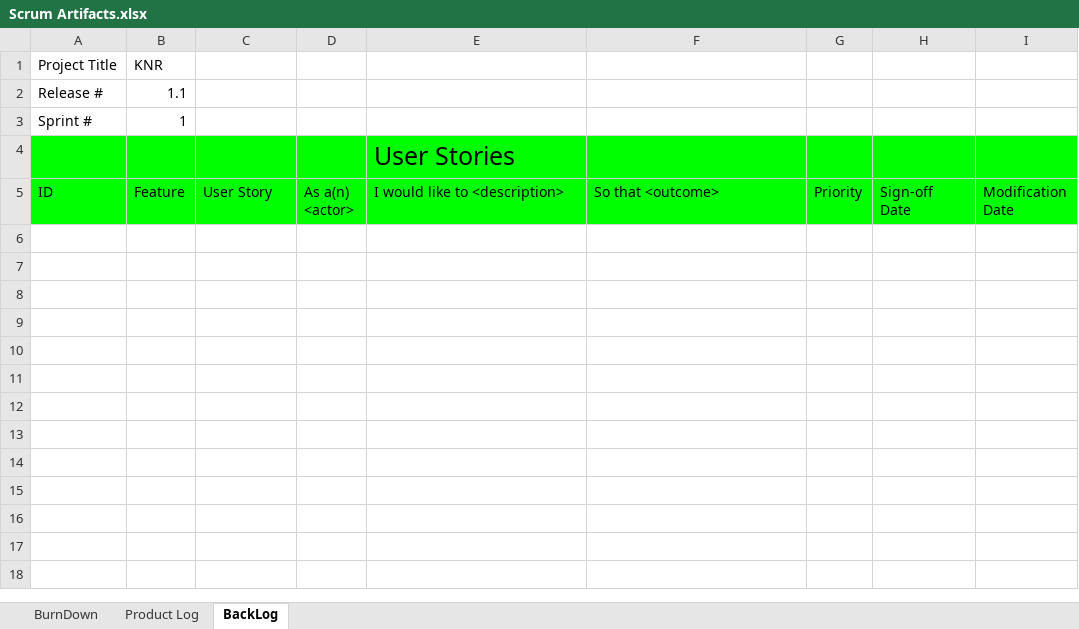
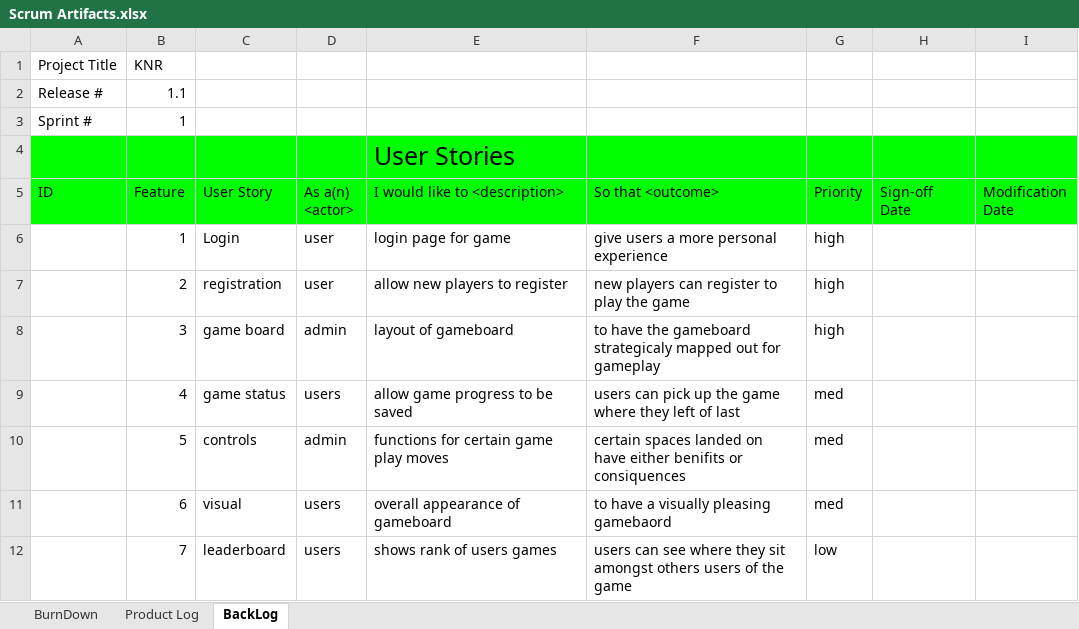
Before and after one commit to kidflash23/CST-247-ProjectKNR, an Excel workbook: Planning and Design/Scrum Artifacts.xlsx, sheet BackLog, drawn as a sheet; values as stored, in another font and other column widths than the file's, no borders; charts and pictures not drawn; the diff names each change by its address in the sheet, - before the commit and + after, or states it on an @@ line.

Commit message:
Update Scrum Artifacts.xlsx

```diff
--- a/Planning and Design/Scrum Artifacts.xlsx (sheet BackLog)
+++ b/Planning and Design/Scrum Artifacts.xlsx (sheet BackLog)
+row 6:  | 1 | Login | user | login page for game | give users a more personal experience | high
+row 7:  | 2 | registration | user | allow new players to register | new players can register to play the game | high
+row 8:  | 3 | game board | admin | layout of gameboard | to have the gameboard strategicaly mapped out for gameplay | high
+row 9:  | 4 | game status | users | allow game progress to be saved | users can pick up the game where they left of last | med
+row 10:  | 5 | controls | admin | functions for certain game play moves | certain spaces landed on have either benifits or consiquences | med
+row 11:  | 6 | visual | users | overall appearance of gameboard | to have a visually pleasing gamebaord | med
+row 12:  | 7 | leaderboard | users | shows rank of users games | users can see where they sit amongst others users of the game | low
```
Also changed, not shown: sheet Product Log, sheet BurnDown.
